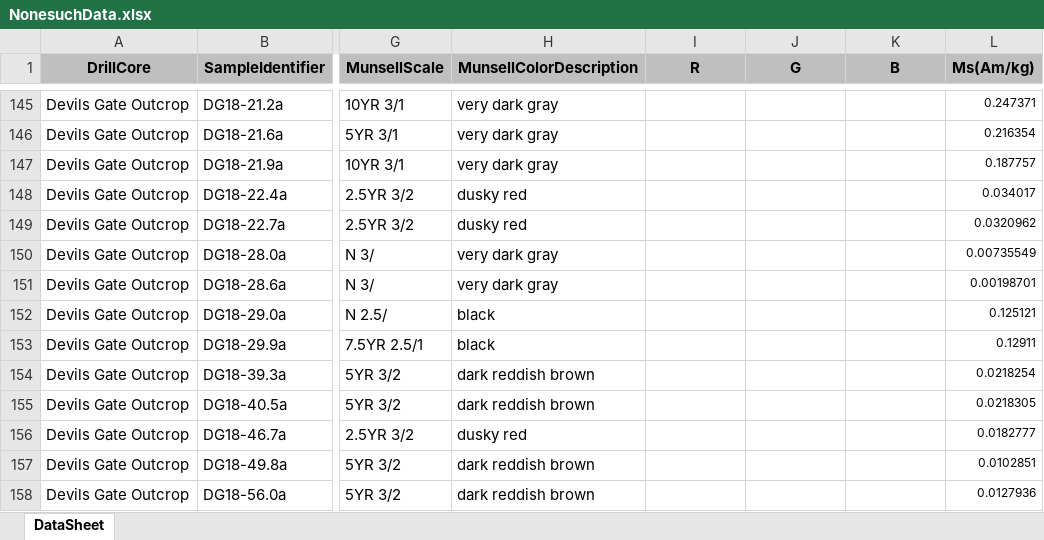
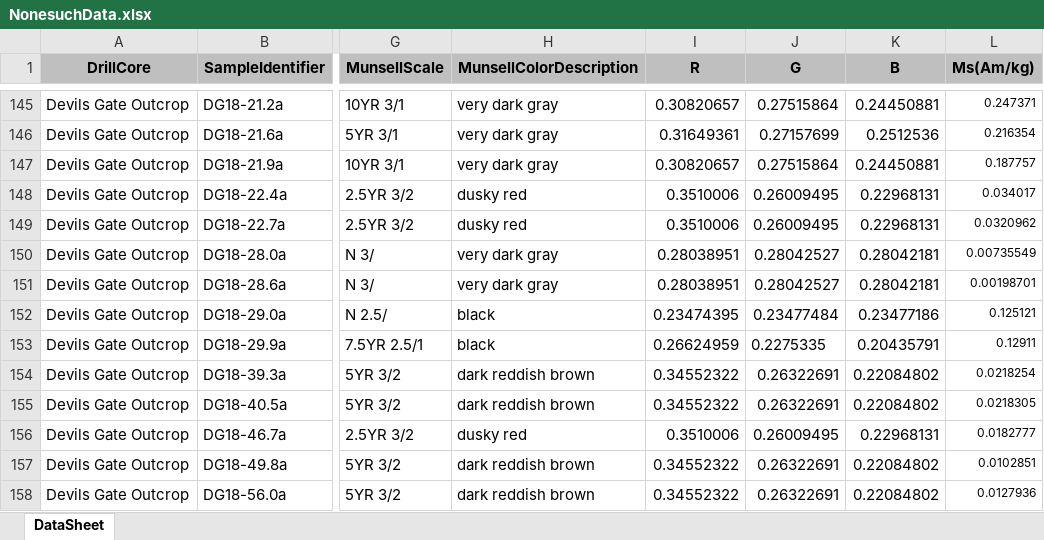
Before and after one commit to Swanson-Hysell-Group/Nonesuch_Formation, an Excel workbook: Data/rockmag/NonesuchData.xlsx, sheet DataSheet, drawn as a sheet; only a part is shown, gaps mark what is left out; values as stored, in another font and other column widths than the file's, no borders; the diff covers the shown part only; the diff names each change by its address in the sheet, - before the commit and + after, or states it on an @@ line.

Commit message:
Update NonesuchData.xlsx
Update Munsell RGB information

```diff
--- a/Data/rockmag/NonesuchData.xlsx (sheet DataSheet)
+++ b/Data/rockmag/NonesuchData.xlsx (sheet DataSheet)
-I145 (R): (empty)
+I145 (R): 0.30820657
-J145 (G): (empty)
+J145 (G): 0.27515864
-K145 (B): (empty)
+K145 (B): 0.24450881
-I146 (R): (empty)
+I146 (R): 0.31649361
-J146 (G): (empty)
+J146 (G): 0.27157699
-K146 (B): (empty)
+K146 (B): 0.2512536
-I147 (R): (empty)
+I147 (R): 0.30820657
-J147 (G): (empty)
+J147 (G): 0.27515864
-K147 (B): (empty)
+K147 (B): 0.24450881
-I148:I149 (R): (empty)
+I148:I149 (R): 0.3510006
-J148:J149 (G): (empty)
+J148:J149 (G): 0.26009495
-K148:K149 (B): (empty)
+K148:K149 (B): 0.22968131
-I150:I151 (R): (empty)
+I150:I151 (R): 0.28038951
-J150:J151 (G): (empty)
+J150:J151 (G): 0.28042527
-K150:K151 (B): (empty)
+K150:K151 (B): 0.28042181
-I152 (R): (empty)
+I152 (R): 0.23474395
-J152 (G): (empty)
+J152 (G): 0.23477484
-K152 (B): (empty)
+K152 (B): 0.23477186
-I153 (R): (empty)
+I153 (R): 0.26624959
-J153 (G): (empty)
+J153 (G): 0.2275335
-K153 (B): (empty)
+K153 (B): 0.20435791
-I154:I155 (R): (empty)
+I154:I155 (R): 0.34552322
-J154:J155 (G): (empty)
+J154:J155 (G): 0.26322691
-K154:K155 (B): (empty)
+K154:K155 (B): 0.22084802
-I156 (R): (empty)
+I156 (R): 0.3510006
-J156 (G): (empty)
+J156 (G): 0.26009495
-K156 (B): (empty)
+K156 (B): 0.22968131
-I157:I158 (R): (empty)
+I157:I158 (R): 0.34552322
-J157:J158 (G): (empty)
+J157:J158 (G): 0.26322691
-K157:K158 (B): (empty)
+K157:K158 (B): 0.22084802
```
Also changed, not shown: 526 edited cells and cell formats elsewhere in this sheet.
